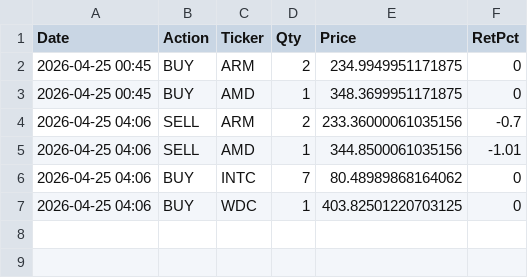
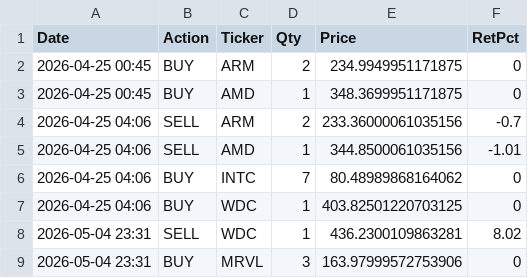
Before and after one commit to minanino88/trading_bot, a CSV file: history_rotation.csv, drawn as a sheet.

```diff
--- a/history_rotation.csv
+++ b/history_rotation.csv
@@ -7 +7,3 @@ Date,Action,Ticker,Qty,Price,RetPct
 2026-04-25 04:06,BUY,WDC,1,403.82501220703125,0
+2026-05-04 23:31,SELL,WDC,1,436.2300109863281,8.02
+2026-05-04 23:31,BUY,MRVL,3,163.97999572753906,0
```
Also changed, not shown: 1 other file.
